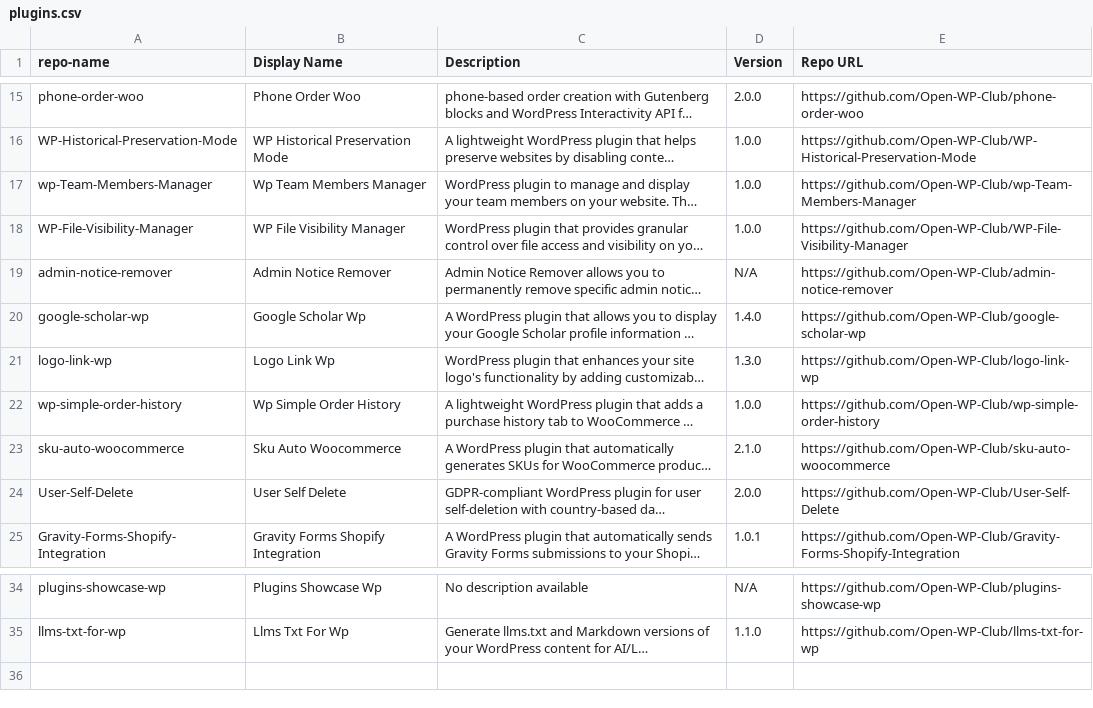
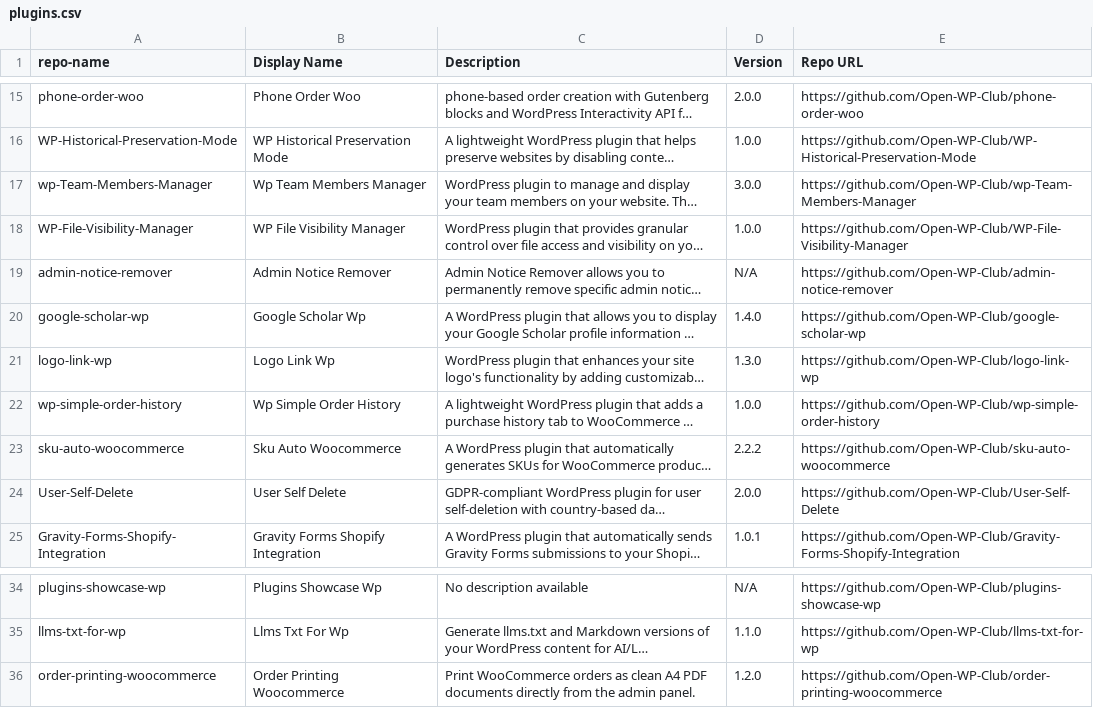
Before and after one commit to Open-WP-Club/.github, a CSV file: plugins.csv, drawn as a sheet; only a part is shown, gaps mark what is left out; long unchanged cells end in …; the diff names each change by its address in the sheet, - before the commit and + after, or states it on an @@ line.

```diff
--- a/plugins.csv
+++ b/plugins.csv
-D17 (Version): 1.0.0
+D17 (Version): 3.0.0
-D23 (Version): 2.1.0
+D23 (Version): 2.2.2
+row 36: order-printing-woocommerce | Order Printing Woocommerce | Print WooCommerce orders as clean A4 PDF documents directly from the admin panel. | 1.2.0 | https://github.com/Open-WP-Club/order-printing-woocommerce
```
